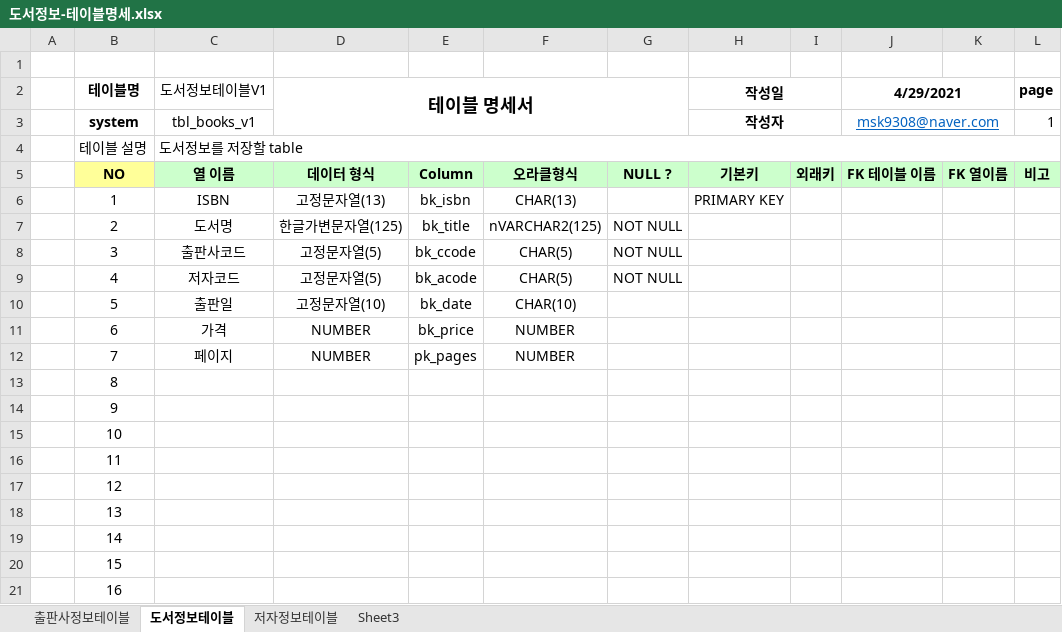
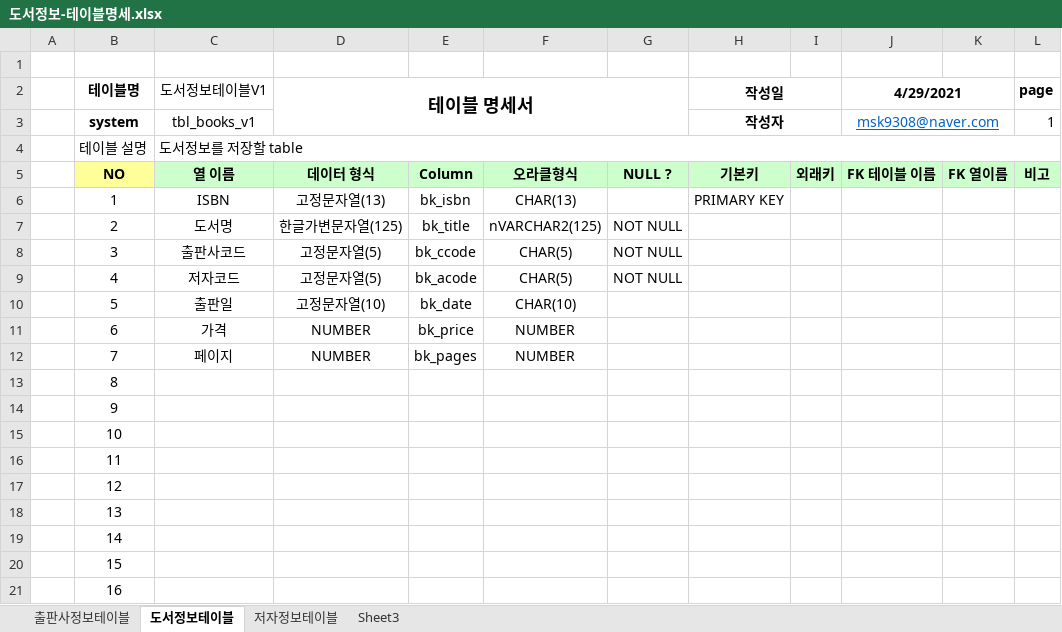
Before and after one commit to msk9308/Biz_403_2021_04_DBMS, an Excel workbook: 도서대여 프로젝트/도서정보-테이블명세.xlsx, sheet 도서정보테이블, drawn as a sheet; values as stored, in another font and other column widths than the file's, no borders; the diff names each change by its address in the sheet, - before the commit and + after, or states it on an @@ line.

```diff
--- a/도서대여 프로젝트/도서정보-테이블명세.xlsx (sheet 도서정보테이블)
+++ b/도서대여 프로젝트/도서정보-테이블명세.xlsx (sheet 도서정보테이블)
-E12: pk_pages
+E12: bk_pages
```
Also changed, not shown: 도서대여 프로젝트/샘플-도서정보(2021-04-29).xlsx, 5 other files.
